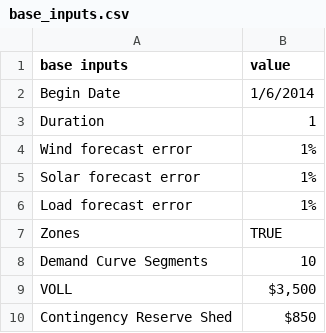
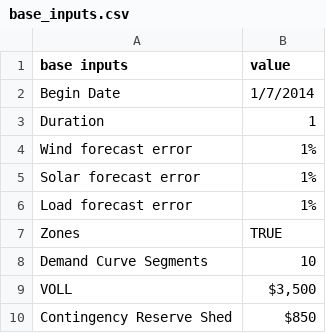
Before and after one commit to bsergi/dispatch_RA, a CSV file: raw_data/case_creation_input/base_inputs.csv, drawn as a sheet.

```diff
--- a/raw_data/case_creation_input/base_inputs.csv
+++ b/raw_data/case_creation_input/base_inputs.csv
@@ -1,3 +1,3 @@
 base inputs,value
-Begin Date,1/6/2014
+Begin Date,1/7/2014
 Duration,1
```
Also changed, not shown: TOY/inputs/transmission_lines_hourly.csv, TOY/results/generator_dispatch.csv, 14 other files.
